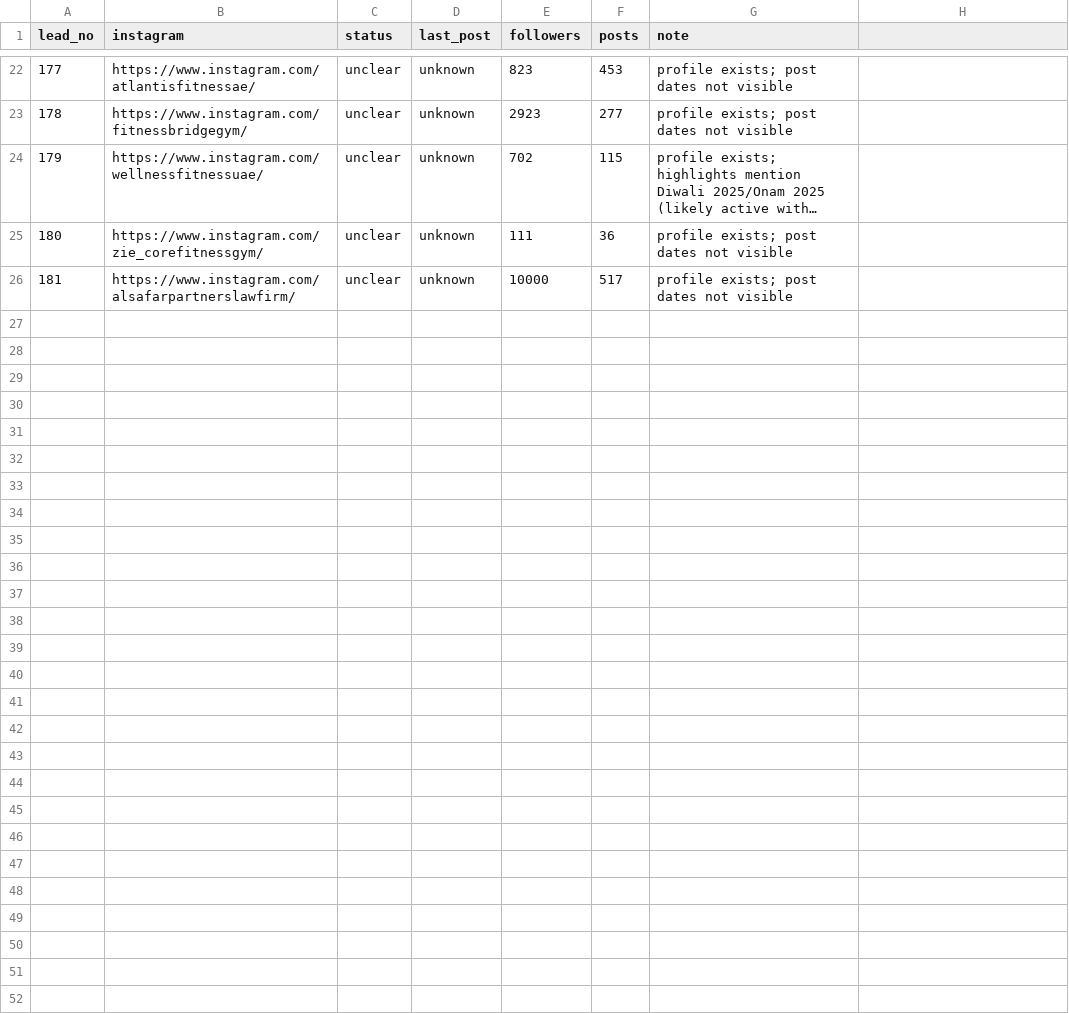
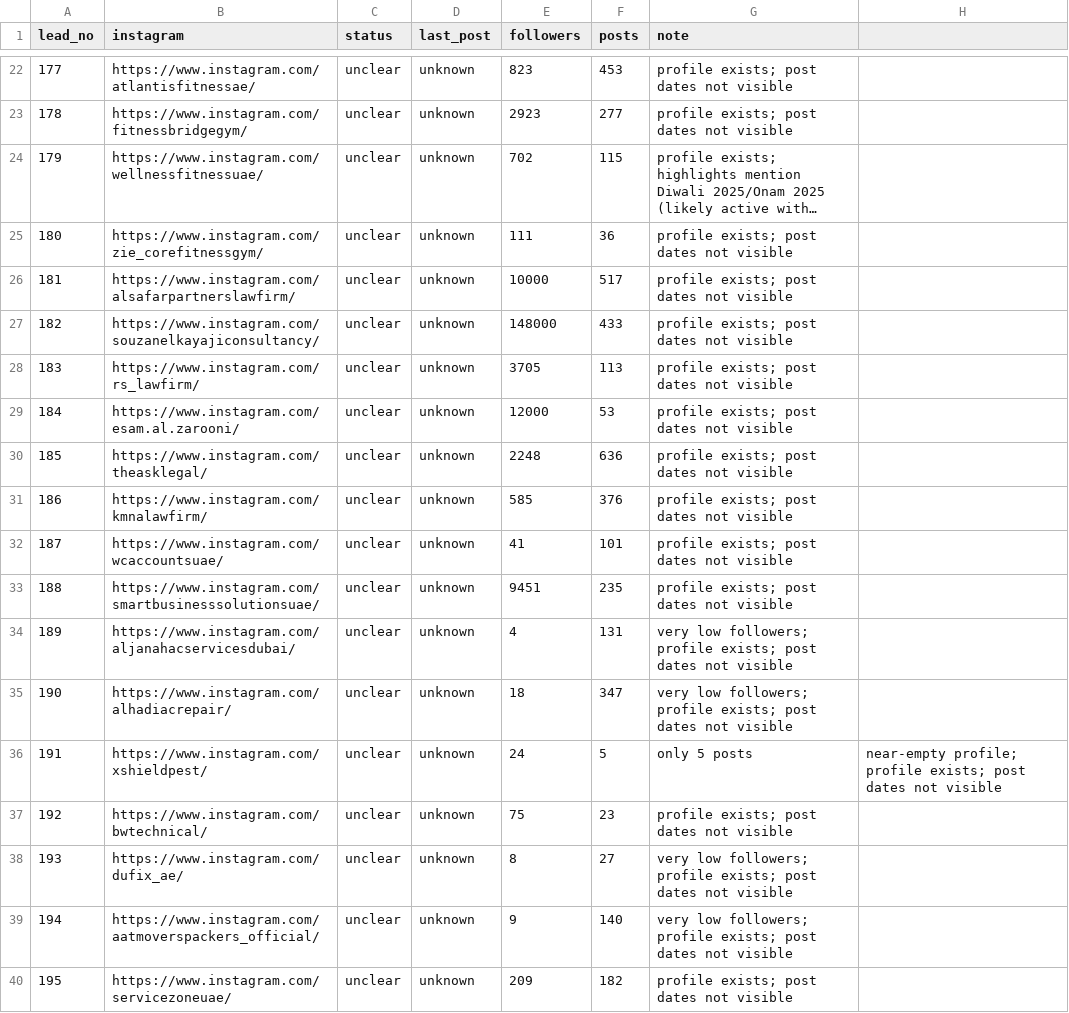
Before and after one commit to webna100-byte/Clinic, a CSV file: research/verify_out_5.csv, drawn as a sheet; only a part is shown, gaps mark what is left out; long unchanged cells end in …; the diff names each change by its address in the sheet, - before the commit and + after, or states it on an @@ line.

```diff
--- a/research/verify_out_5.csv
+++ b/research/verify_out_5.csv
+row 27: 182 | https://www.instagram.com/souzanelkayajiconsultancy/ | unclear | unknown | 148000 | 433 | profile exists; post dates not visible
+row 28: 183 | https://www.instagram.com/rs_lawfirm/ | unclear | unknown | 3705 | 113 | profile exists; post dates not visible
+row 29: 184 | https://www.instagram.com/esam.al.zarooni/ | unclear | unknown | 12000 | 53 | profile exists; post dates not visible
+row 30: 185 | https://www.instagram.com/theasklegal/ | unclear | unknown | 2248 | 636 | profile exists; post dates not visible
+row 31: 186 | https://www.instagram.com/kmnalawfirm/ | unclear | unknown | 585 | 376 | profile exists; post dates not visible
+row 32: 187 | https://www.instagram.com/wcaccountsuae/ | unclear | unknown | 41 | 101 | profile exists; post dates not visible
+row 33: 188 | https://www.instagram.com/smartbusinesssolutionsuae/ | unclear | unknown | 9451 | 235 | profile exists; post dates not visible
+row 34: 189 | https://www.instagram.com/aljanahacservicesdubai/ | unclear | unknown | 4 | 131 | very low followers; profile exists; post dates not visible
+row 35: 190 | https://www.instagram.com/alhadiacrepair/ | unclear | unknown | 18 | 347 | very low followers; profile exists; post dates not visible
+row 36: 191 | https://www.instagram.com/xshieldpest/ | unclear | unknown | 24 | 5 | only 5 posts | near-empty profile; profile exists; post dates not visible
+row 37: 192 | https://www.instagram.com/bwtechnical/ | unclear | unknown | 75 | 23 | profile exists; post dates not visible
+row 38: 193 | https://www.instagram.com/dufix_ae/ | unclear | unknown | 8 | 27 | very low followers; profile exists; post dates not visible
+row 39: 194 | https://www.instagram.com/aatmoverspackers_official/ | unclear | unknown | 9 | 140 | very low followers; profile exists; post dates not visible
+row 40: 195 | https://www.instagram.com/servicezoneuae/ | unclear | unknown | 209 | 182 | profile exists; post dates not visible
```
Also changed, not shown: research/verify_out_3.csv, research/verify_out_4.csv, 1 other file.
